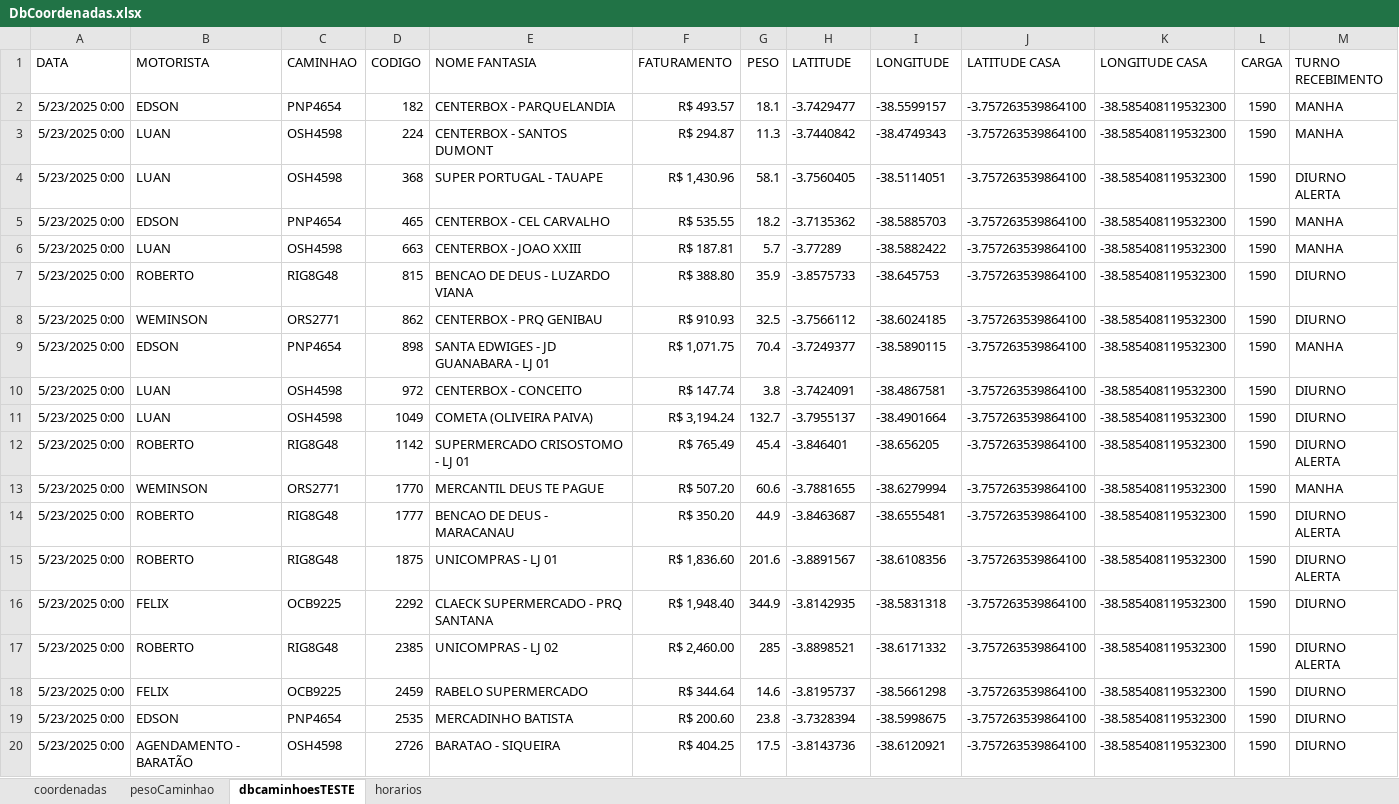
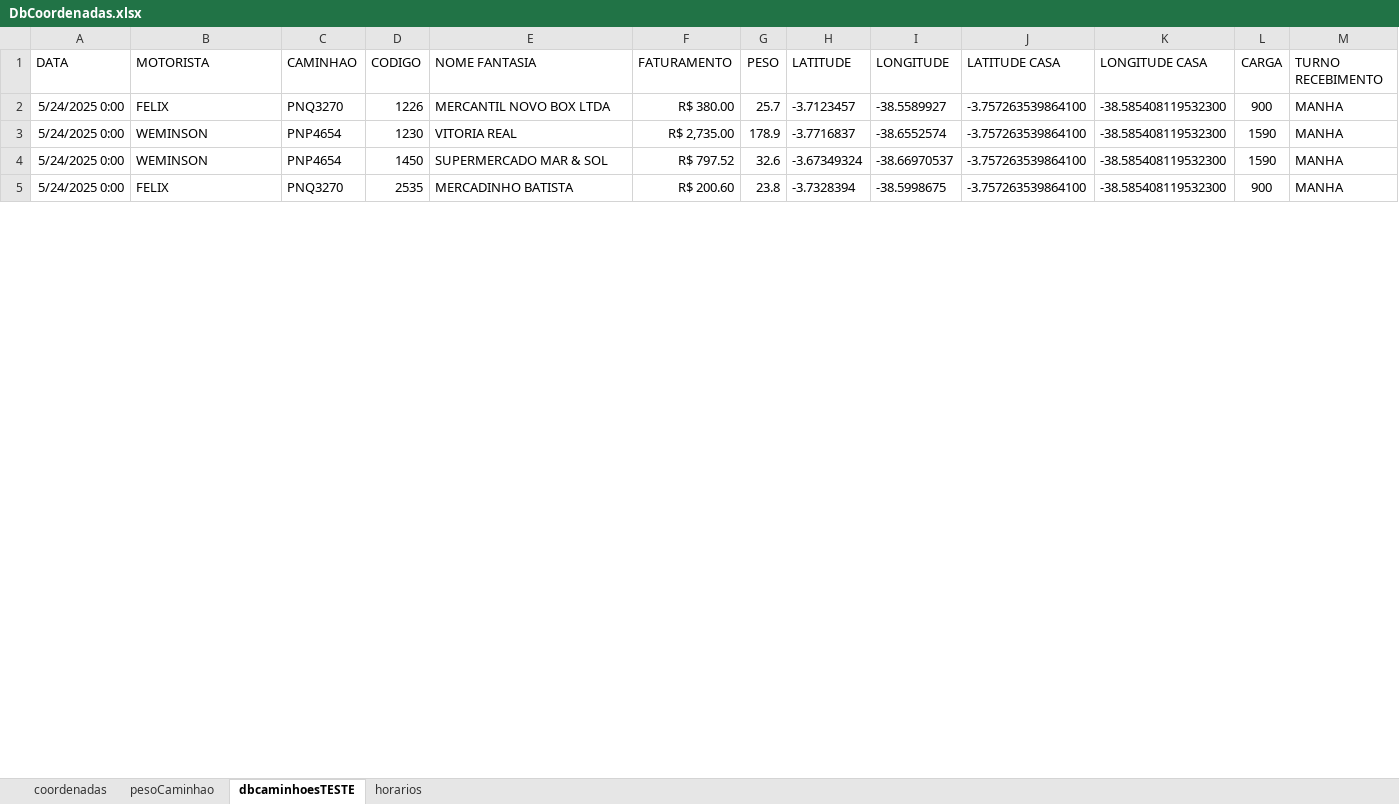
Before and after one commit to NicolasSimoes/MapaCaminhoesOtimizado, an Excel workbook: DbCoordenadas.xlsx, sheet dbcaminhoesTESTE, drawn as a sheet; only a part is shown; values as stored, in another font and other column widths than the file's, no borders; removed rows and columns are numbered as before the commit, all else as after; the diff covers the shown part only; the diff names each change by its address in the sheet, - before the commit and + after, or states it on an @@ line.

```diff
--- a/DbCoordenadas.xlsx (sheet dbcaminhoesTESTE)
+++ b/DbCoordenadas.xlsx (sheet dbcaminhoesTESTE)
+row 2: 5/24/2025 0:00 | FELIX | PNQ3270 | 1226 | MERCANTIL NOVO BOX LTDA | R$ 380.00 | 25.7 | -3.7123457 | -38.5589927 | -3.757263539864100 | -38.585408119532300 | 900 | MANHA
+row 3: 5/24/2025 0:00 | WEMINSON | PNP4654 | 1230 | VITORIA REAL | R$ 2,735.00 | 178.9 | -3.7716837 | -38.6552574 | -3.757263539864100 | -38.585408119532300 | 1590 | MANHA
-A4 (DATA): 5/23/2025 0:00
+A4 (DATA): 5/24/2025 0:00
-B4 (MOTORISTA): EDSON
+B4 (MOTORISTA): WEMINSON
-D4 (CODIGO): 182
+D4 (CODIGO): 1450
-E4 (NOME FANTASIA): CENTERBOX - PARQUELANDIA
+E4 (NOME FANTASIA): SUPERMERCADO MAR & SOL
-F4 (FATURAMENTO): R$ 493.57
+F4 (FATURAMENTO): R$ 797.52
-G4 (PESO): 18.1
+G4 (PESO): 32.6
-H4 (LATITUDE): -3.7429477
+H4 (LATITUDE): -3.67349324
-I4 (LONGITUDE): -38.5599157
+I4 (LONGITUDE): -38.66970537
-row 3: 5/23/2025 0:00 | LUAN | OSH4598 | 224 | CENTERBOX - SANTOS DUMONT | R$ 294.87 | 11.3 | -3.7440842 | -38.4749343 | -3.757263539864100 | -38.585408119532300 | 1590 | MANHA
-row 4: 5/23/2025 0:00 | LUAN | OSH4598 | 368 | SUPER PORTUGAL - TAUAPE | R$ 1,430.96 | 58.1 | -3.7560405 | -38.5114051 | -3.757263539864100 | -38.585408119532300 | 1590 | DIURNO ALERTA
-row 5: 5/23/2025 0:00 | EDSON | PNP4654 | 465 | CENTERBOX - CEL CARVALHO | R$ 535.55 | 18.2 | -3.7135362 | -38.5885703 | -3.757263539864100 | -38.585408119532300 | 1590 | MANHA
-row 6: 5/23/2025 0:00 | LUAN | OSH4598 | 663 | CENTERBOX - JOAO XXIII | R$ 187.81 | 5.7 | -3.77289 | -38.5882422 | -3.757263539864100 | -38.585408119532300 | 1590 | MANHA
-row 7: 5/23/2025 0:00 | ROBERTO | RIG8G48 | 815 | BENCAO DE DEUS - LUZARDO VIANA | R$ 388.80 | 35.9 | -3.8575733 | -38.645753 | -3.757263539864100 | -38.585408119532300 | 1590 | DIURNO
-row 8: 5/23/2025 0:00 | WEMINSON | ORS2771 | 862 | CENTERBOX - PRQ GENIBAU | R$ 910.93 | 32.5 | -3.7566112 | -38.6024185 | -3.757263539864100 | -38.585408119532300 | 1590 | DIURNO
-row 9: 5/23/2025 0:00 | EDSON | PNP4654 | 898 | SANTA EDWIGES - JD GUANABARA - LJ 01 | R$ 1,071.75 | 70.4 | -3.7249377 | -38.5890115 | -3.757263539864100 | -38.585408119532300 | 1590 | MANHA
-row 10: 5/23/2025 0:00 | LUAN | OSH4598 | 972 | CENTERBOX - CONCEITO | R$ 147.74 | 3.8 | -3.7424091 | -38.4867581 | -3.757263539864100 | -38.585408119532300 | 1590 | DIURNO
-row 11: 5/23/2025 0:00 | LUAN | OSH4598 | 1049 | COMETA (OLIVEIRA PAIVA) | R$ 3,194.24 | 132.7 | -3.7955137 | -38.4901664 | -3.757263539864100 | -38.585408119532300 | 1590 | DIURNO
-row 12: 5/23/2025 0:00 | ROBERTO | RIG8G48 | 1142 | SUPERMERCADO CRISOSTOMO - LJ 01 | R$ 765.49 | 45.4 | -3.846401 | -38.656205 | -3.757263539864100 | -38.585408119532300 | 1590 | DIURNO ALERTA
-row 13: 5/23/2025 0:00 | WEMINSON | ORS2771 | 1770 | MERCANTIL DEUS TE PAGUE | R$ 507.20 | 60.6 | -3.7881655 | -38.6279994 | -3.757263539864100 | -38.585408119532300 | 1590 | MANHA
-row 14: 5/23/2025 0:00 | ROBERTO | RIG8G48 | 1777 | BENCAO DE DEUS - MARACANAU | R$ 350.20 | 44.9 | -3.8463687 | -38.6555481 | -3.757263539864100 | -38.585408119532300 | 1590 | DIURNO ALERTA
-row 15: 5/23/2025 0:00 | ROBERTO | RIG8G48 | 1875 | UNICOMPRAS - LJ 01 | R$ 1,836.60 | 201.6 | -3.8891567 | -38.6108356 | -3.757263539864100 | -38.585408119532300 | 1590 | DIURNO ALERTA
-row 16: 5/23/2025 0:00 | FELIX | OCB9225 | 2292 | CLAECK SUPERMERCADO - PRQ SANTANA | R$ 1,948.40 | 344.9 | -3.8142935 | -38.5831318 | -3.757263539864100 | -38.585408119532300 | 1590 | DIURNO
-row 17: 5/23/2025 0:00 | ROBERTO | RIG8G48 | 2385 | UNICOMPRAS - LJ 02 | R$ 2,460.00 | 285 | -3.8898521 | -38.6171332 | -3.757263539864100 | -38.585408119532300 | 1590 | DIURNO ALERTA
-row 18: 5/23/2025 0:00 | FELIX | OCB9225 | 2459 | RABELO SUPERMERCADO | R$ 344.64 | 14.6 | -3.8195737 | -38.5661298 | -3.757263539864100 | -38.585408119532300 | 1590 | DIURNO
-A5 (DATA): 5/23/2025 0:00
+A5 (DATA): 5/24/2025 0:00
-B5 (MOTORISTA): EDSON
+B5 (MOTORISTA): FELIX
-C5 (CAMINHAO): PNP4654
+C5 (CAMINHAO): PNQ3270
-L5 (CARGA): 1590
+L5 (CARGA): 900
-M5 (TURNO RECEBIMENTO): DIURNO
+M5 (TURNO RECEBIMENTO): MANHA
-row 20: 5/23/2025 0:00 | AGENDAMENTO - BARATÃO | OSH4598 | 2726 | BARATAO - SIQUEIRA | R$ 404.25 | 17.5 | -3.8143736 | -38.6120921 | -3.757263539864100 | -38.585408119532300 | 1590 | DIURNO
```
Also changed, not shown: 6 added rows, 15 removed rows, 8 edited cells and cell formats elsewhere in this sheet, formulas that keep their value, 4 other files.
